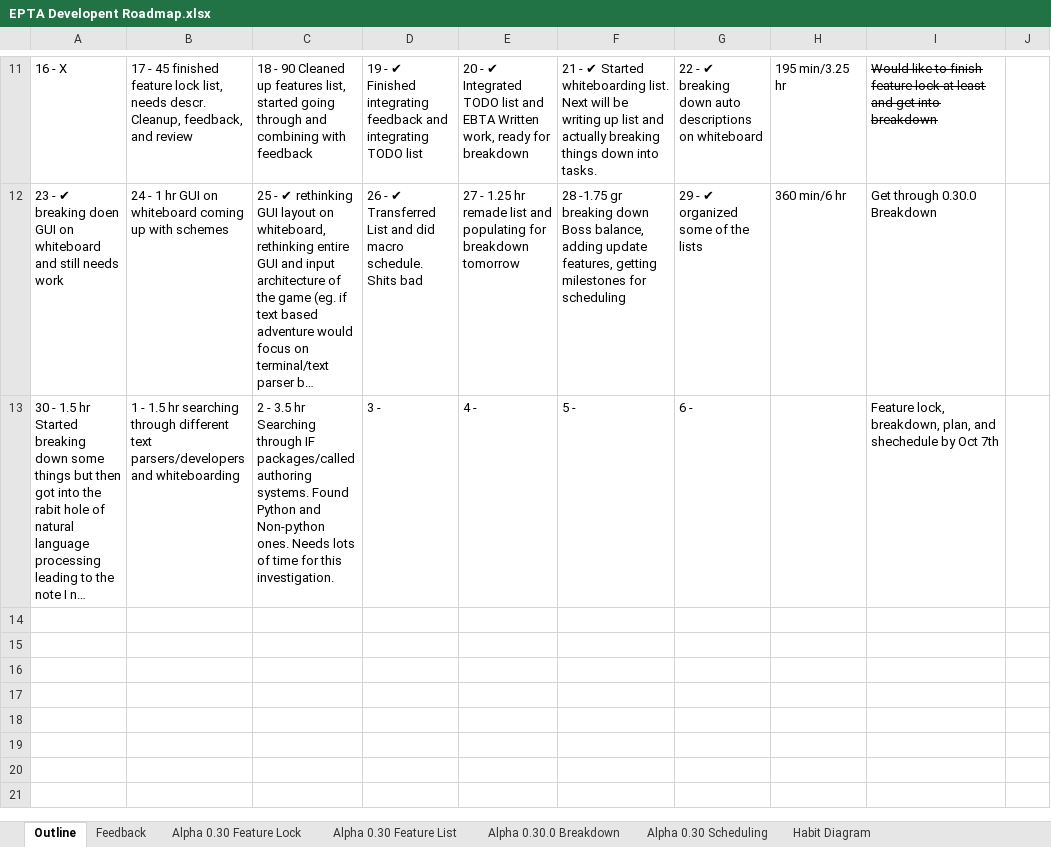
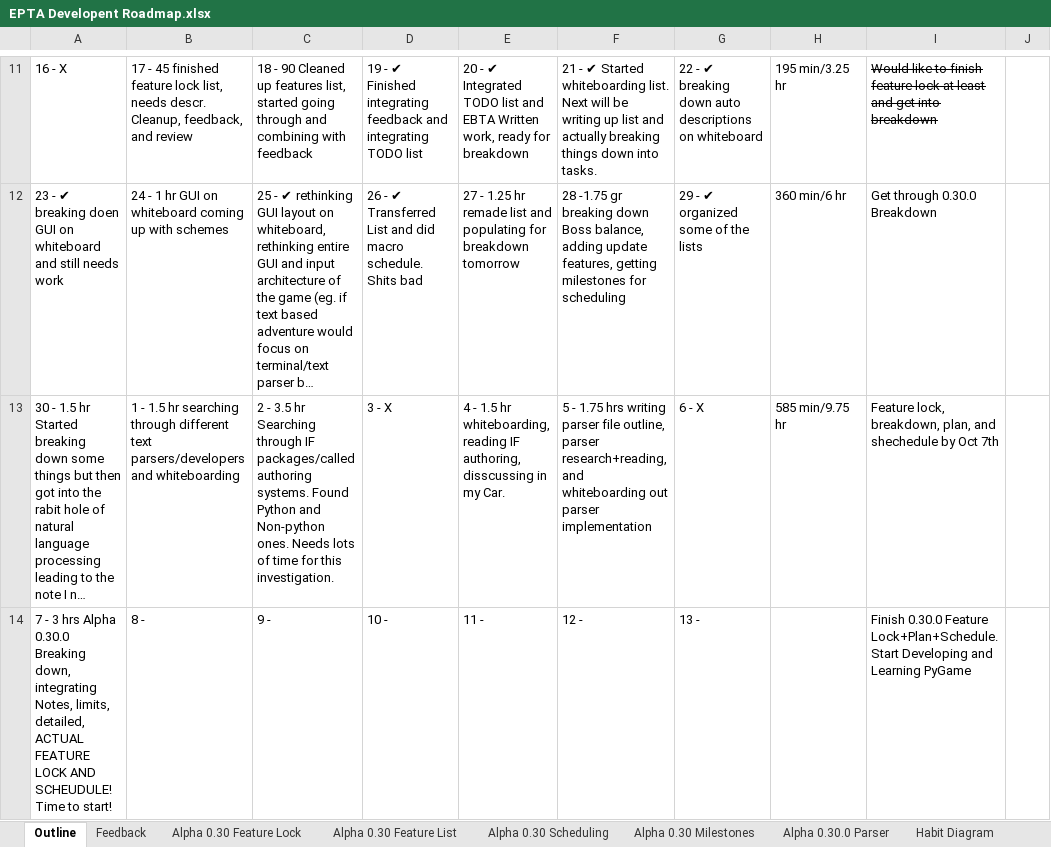
Before and after one commit to MitchellLemieux/EngPhysAdventure, an Excel workbook: Dev/EPTA Developent Roadmap.xlsx, sheet Outline, drawn as a sheet; only a part is shown, gaps mark what is left out; long unchanged cells end in …; values as stored, in another font and other column widths than the file's, no borders; the diff names each change by its address in the sheet, - before the commit and + after, or states it on an @@ line.

Commit message:
Alpha 0.30.0 Breaking down, integrating Notes, limits, detailed, ACTUAL FEATURE LOCK AND SCHEUDULE! Time to start!

```diff
--- a/Dev/EPTA Developent Roadmap.xlsx (sheet Outline)
+++ b/Dev/EPTA Developent Roadmap.xlsx (sheet Outline)
-sheet tab: Alpha 0.30.0 Breakdown
+sheet tab: Alpha 0.30 Milestones
+sheet tab: Alpha 0.30.0 Parser
-D13: 3 -
+D13: 3 - X
-E13: 4 -
+E13: 4 - 1.5 hr whiteboarding, reading IF authoring, disscussing in my Car.
-F13: 5 -
+F13: 5 - 1.75 hrs writing parser file outline, parser research+reading, and whiteboarding out parser implementation
-G13: 6 -
+G13: 6 - X
-H13: (empty)
+H13: 585 min/9.75 hr
+row 14: 7 - 3 hrs Alpha 0.30.0 Breaking down, integrating Notes, limits, detailed, ACTUAL FEATURE LOCK AND SCHEUDULE! Time to start! | 8 - | 9 - | 10 - | 11 - | 12 - | 13 - |  | Finish 0.30.0 Feature Lock+Plan+Schedule. Start Developing and Learning PyGame
```
Also changed, not shown: sheet Alpha 0.30 Feature List, sheet Alpha 0.30 Scheduling, sheet Alpha 0.30 Feature Lock.
